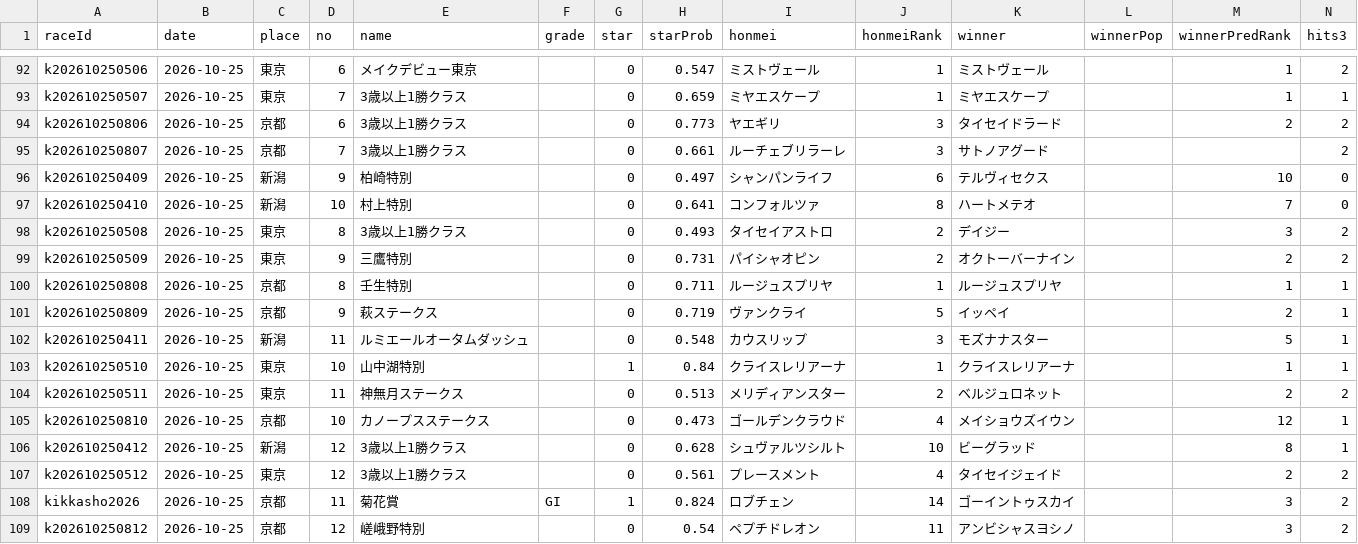
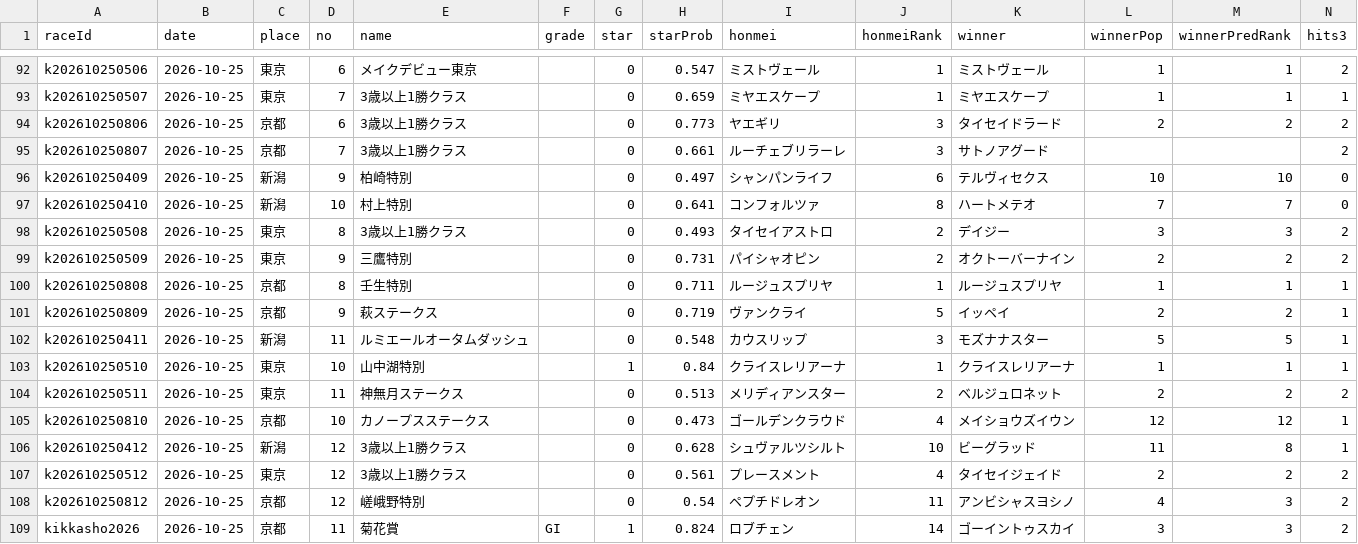
Before and after one commit to kotabish11-debug/KEIBA, a CSV file: 馬情報/予想と結果_レース.csv, drawn as a sheet; only a part is shown, gaps mark what is left out; removed rows and columns are numbered as before the commit, all else as after; the diff covers the shown part only; the diff names each change by its address in the sheet, - before the commit and + after, or states it on an @@ line.

```diff
--- a/馬情報/予想と結果_レース.csv
+++ b/馬情報/予想と結果_レース.csv
-L92:L93 (winnerPop): (empty)
+L92:L93 (winnerPop): 1
-L94 (winnerPop): (empty)
+L94 (winnerPop): 2
-L96 (winnerPop): (empty)
+L96 (winnerPop): 10
-L97 (winnerPop): (empty)
+L97 (winnerPop): 7
-L98 (winnerPop): (empty)
+L98 (winnerPop): 3
-L99 (winnerPop): (empty)
+L99 (winnerPop): 2
-L100 (winnerPop): (empty)
+L100 (winnerPop): 1
-L101 (winnerPop): (empty)
+L101 (winnerPop): 2
-L102 (winnerPop): (empty)
+L102 (winnerPop): 5
-L103 (winnerPop): (empty)
+L103 (winnerPop): 1
-L104 (winnerPop): (empty)
+L104 (winnerPop): 2
-L105 (winnerPop): (empty)
+L105 (winnerPop): 12
-L106 (winnerPop): (empty)
+L106 (winnerPop): 11
-L107 (winnerPop): (empty)
+L107 (winnerPop): 2
+row 108: k202610250812 | 2026-10-25 | 京都 | 12 | 嵯峨野特別 |  | 0 | 0.54 | ペプチドレオン | 11 | アンビシャスヨシノ | 4 | 3 | 2
-L109 (winnerPop): (empty)
+L109 (winnerPop): 3
-row 109: k202610250812 | 2026-10-25 | 京都 | 12 | 嵯峨野特別 |  | 0 | 0.54 | ペプチドレオン | 11 | アンビシャスヨシノ |  | 3 | 2
```
Also changed, not shown: 53 edited cells elsewhere in this file, 馬情報/予想と結果_馬ごと.csv, 20 other files.
